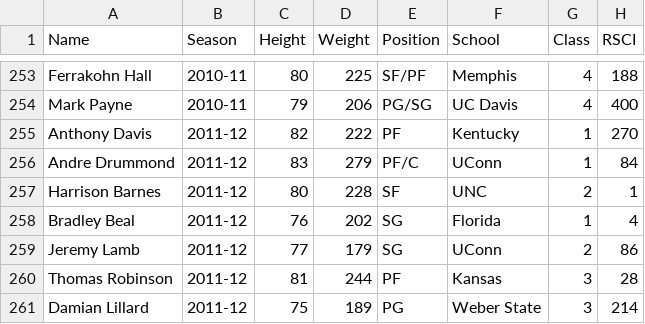
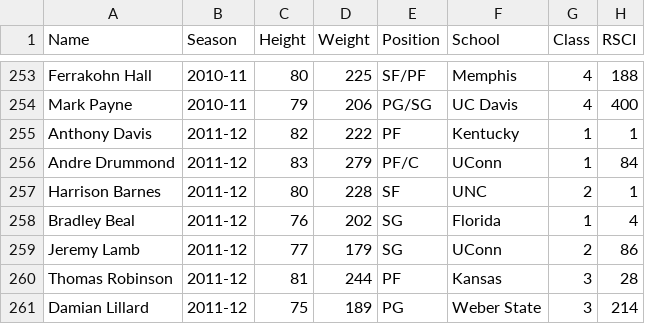
Before and after one commit to JasonG7234/NBA-Draft-Model, a CSV file: data/main_rsci.csv, drawn as a sheet; only a part is shown, gaps mark what is left out.

```diff
--- a/data/main_rsci.csv
+++ b/data/main_rsci.csv
@@ -254,3 +254,3 @@ Ferrakohn Hall,2010-11,80,225,SF/PF,Memphis,4,188
 Mark Payne,2010-11,79,206,PG/SG,UC Davis,4,400
-Anthony Davis,2011-12,82,222,PF,Kentucky,1,270
+Anthony Davis,2011-12,82,222,PF,Kentucky,1,1
 Andre Drummond,2011-12,83,279,PF/C,UConn,1,84
```
Also changed, not shown: 4 other files.
